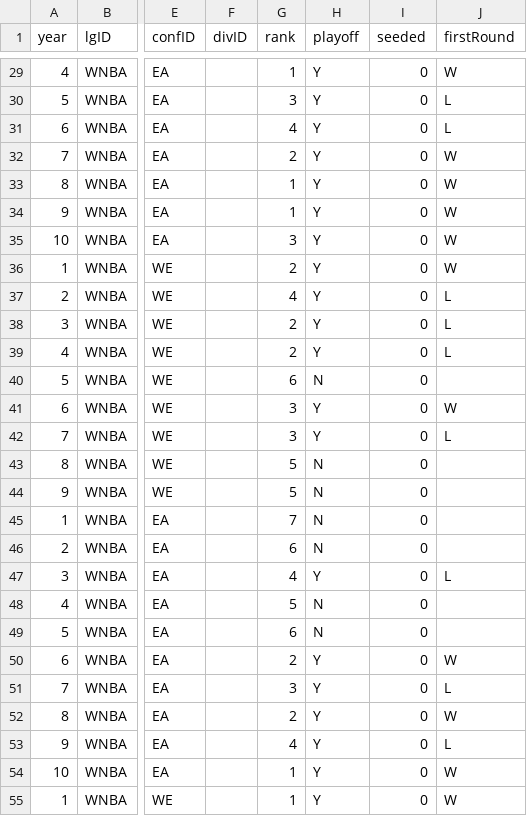
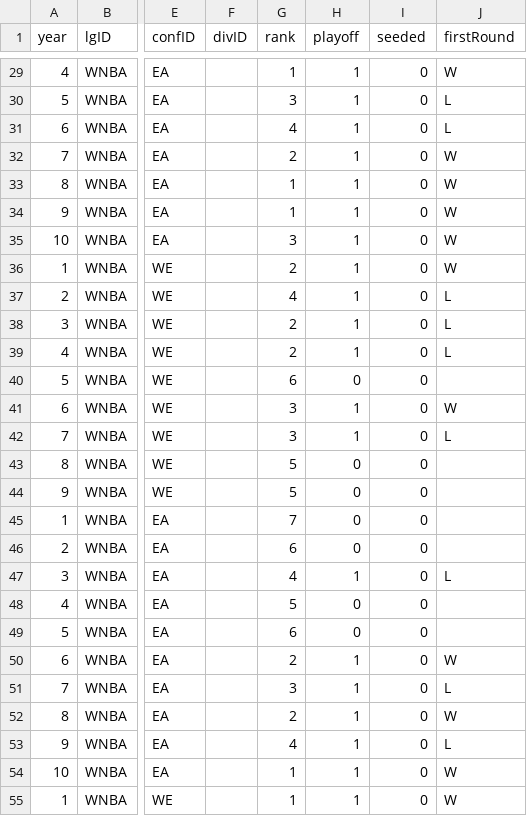
Before and after one commit to Malva2312/AC-2023_2024, a CSV file: basketballClean/teamsClean.csv, drawn as a sheet; only a part is shown, gaps mark what is left out; the diff covers the shown part only; the diff names each change by its address in the sheet, - before the commit and + after, or states it on an @@ line.

```diff
--- a/basketballClean/teamsClean.csv
+++ b/basketballClean/teamsClean.csv
-H29:H39 (playoff): Y
+H29:H39 (playoff): 1
-H40 (playoff): N
+H40 (playoff): 0
-H41:H42 (playoff): Y
+H41:H42 (playoff): 1
-H43:H46 (playoff): N
+H43:H46 (playoff): 0
-H47 (playoff): Y
+H47 (playoff): 1
-H48:H49 (playoff): N
+H48:H49 (playoff): 0
-H50:H55 (playoff): Y
+H50:H55 (playoff): 1
```
Also changed, not shown: 115 edited cells elsewhere in this file, 2 other files.
